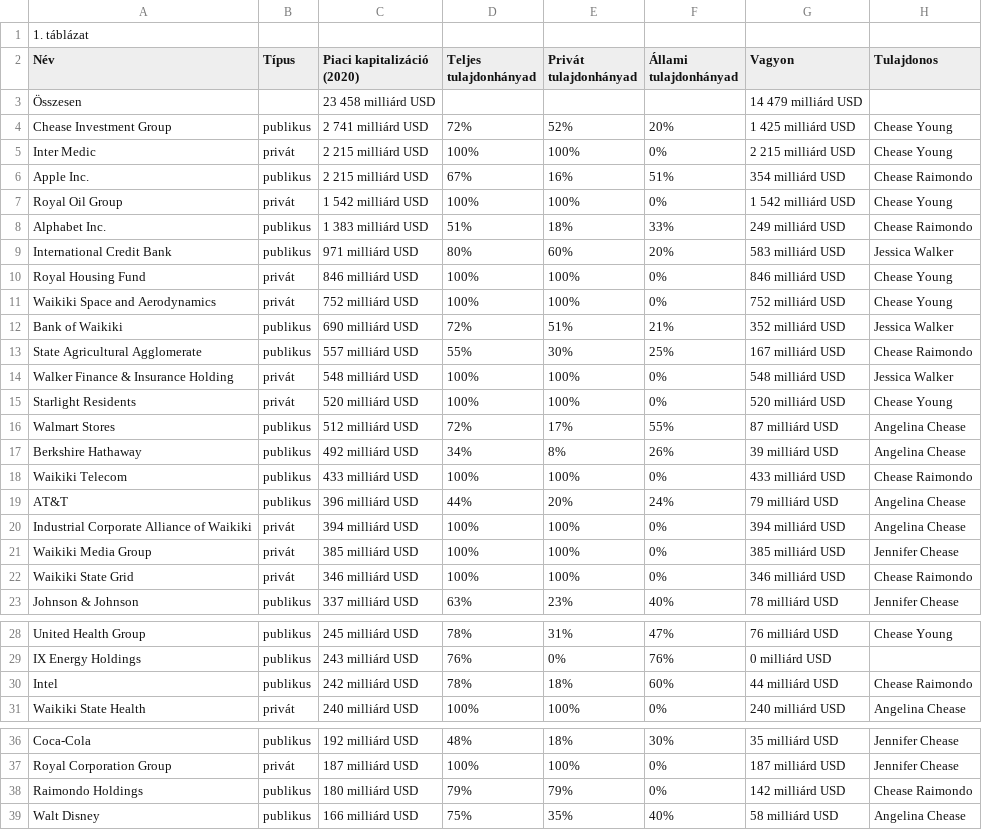
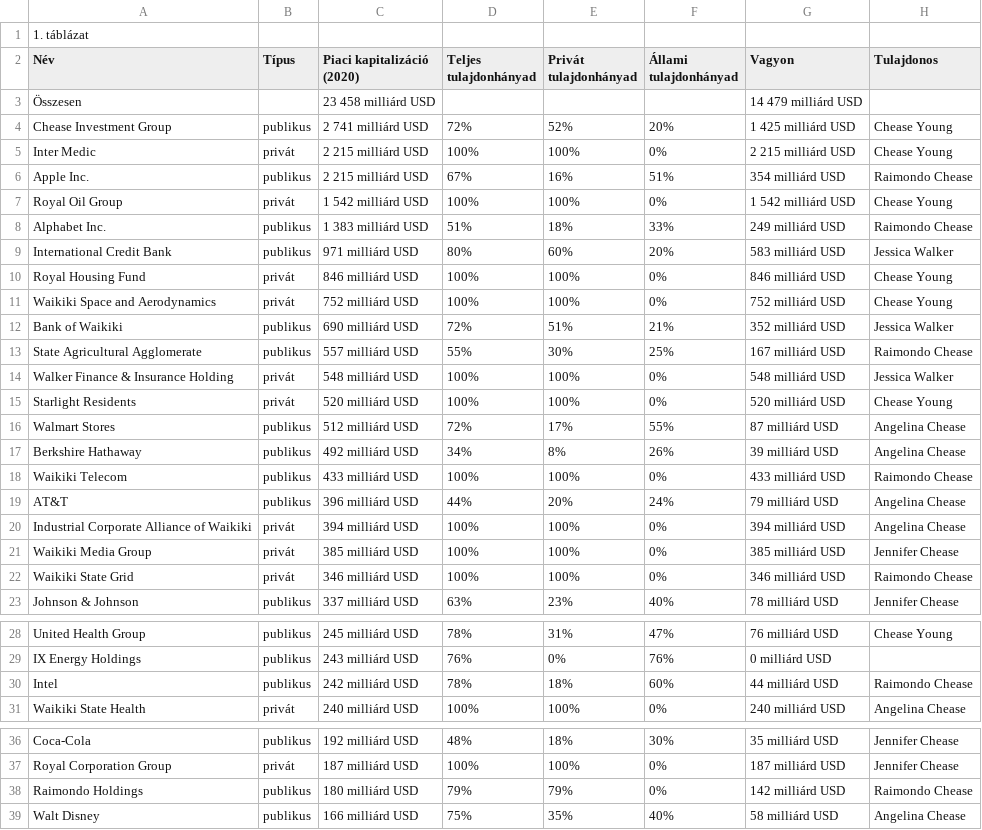
Before and after one commit to waikiki-gov/Site, a CSV file: csv/Legnagyobb cégek-1. táblázat.csv, drawn as a sheet; only a part is shown, gaps mark what is left out; the diff covers the shown part only.

```diff
--- a/csv/Legnagyobb cégek-1. táblázat.csv
+++ b/csv/Legnagyobb cégek-1. táblázat.csv
@@ -5,5 +5,5 @@ Chease Investment Group;publikus;2 741 milliárd USD;72%;52%;20%;1 425 milliá
 Inter Medic;privát;2 215 milliárd USD;100%;100%;0%;2 215 milliárd USD;Chease Young
-Apple Inc.;publikus;2 215 milliárd USD;67%;16%;51%;354 milliárd USD;Chease Raimondo
+Apple Inc.;publikus;2 215 milliárd USD;67%;16%;51%;354 milliárd USD;Raimondo Chease
 Royal Oil Group;privát;1 542 milliárd USD;100%;100%;0%;1 542 milliárd USD;Chease Young
-Alphabet Inc.;publikus;1 383 milliárd USD;51%;18%;33%;249 milliárd USD;Chease Raimondo
+Alphabet Inc.;publikus;1 383 milliárd USD;51%;18%;33%;249 milliárd USD;Raimondo Chease
 International Credit Bank;publikus;971 milliárd USD;80%;60%;20%;583 milliárd USD;Jessica Walker
@@ -12,3 +12,3 @@ Waikiki Space and Aerodynamics;privát;752 milliárd USD;100%;100%;0%;752 milli
 Bank of Waikiki;publikus;690 milliárd USD;72%;51%;21%;352 milliárd USD;Jessica Walker
-State Agricultural Agglomerate;publikus;557 milliárd USD;55%;30%;25%;167 milliárd USD;Chease Raimondo
+State Agricultural Agglomerate;publikus;557 milliárd USD;55%;30%;25%;167 milliárd USD;Raimondo Chease
 Walker Finance & Insurance Holding;privát;548 milliárd USD;100%;100%;0%;548 milliárd USD;Jessica Walker
@@ -17,3 +17,3 @@ Walmart Stores;publikus;512 milliárd USD;72%;17%;55%;87 milliárd USD;Angelina
 Berkshire Hathaway;publikus;492 milliárd USD;34%;8%;26%;39 milliárd USD;Angelina Chease
-Waikiki Telecom;publikus;433 milliárd USD;100%;100%;0%;433 milliárd USD;Chease Raimondo
+Waikiki Telecom;publikus;433 milliárd USD;100%;100%;0%;433 milliárd USD;Raimondo Chease
 AT&T;publikus;396 milliárd USD;44%;20%;24%;79 milliárd USD;Angelina Chease
@@ -21,3 +21,3 @@ Industrial Corporate Alliance of Waikiki;privát;394 milliárd USD;100%;100%;0%;
 Waikiki Media Group;privát;385 milliárd USD;100%;100%;0%;385 milliárd USD;Jennifer Chease
-Waikiki State Grid;privát;346 milliárd USD;100%;100%;0%;346 milliárd USD;Chease Raimondo
+Waikiki State Grid;privát;346 milliárd USD;100%;100%;0%;346 milliárd USD;Raimondo Chease
 Johnson & Johnson;publikus;337 milliárd USD;63%;23%;40%;78 milliárd USD;Jennifer Chease
@@ -29,3 +29,3 @@ United Health Group;publikus;245 milliárd USD;78%;31%;47%;76 milliárd USD;Chea
 IX Energy Holdings;publikus;243 milliárd USD;76%;0%;76%;0 milliárd USD;
-Intel;publikus;242 milliárd USD;78%;18%;60%;44 milliárd USD;Chease Raimondo
+Intel;publikus;242 milliárd USD;78%;18%;60%;44 milliárd USD;Raimondo Chease
 Waikiki State Health;privát;240 milliárd USD;100%;100%;0%;240 milliárd USD;Angelina Chease
@@ -37,3 +37,3 @@ Coca-Cola;publikus;192 milliárd USD;48%;18%;30%;35 milliárd USD;Jennifer Cheas
 Royal Corporation Group;privát;187 milliárd USD;100%;100%;0%;187 milliárd USD;Jennifer Chease
-Raimondo Holdings;publikus;180 milliárd USD;79%;79%;0%;142 milliárd USD;Chease Raimondo
+Raimondo Holdings;publikus;180 milliárd USD;79%;79%;0%;142 milliárd USD;Raimondo Chease
 Walt Disney;publikus;166 milliárd USD;75%;35%;40%;58 milliárd USD;Angelina Chease
```
Also changed, not shown: 1 edited cell elsewhere in this file, csv/Leggazdagabb emberek-1. táblázat.csv, 3 other files.
